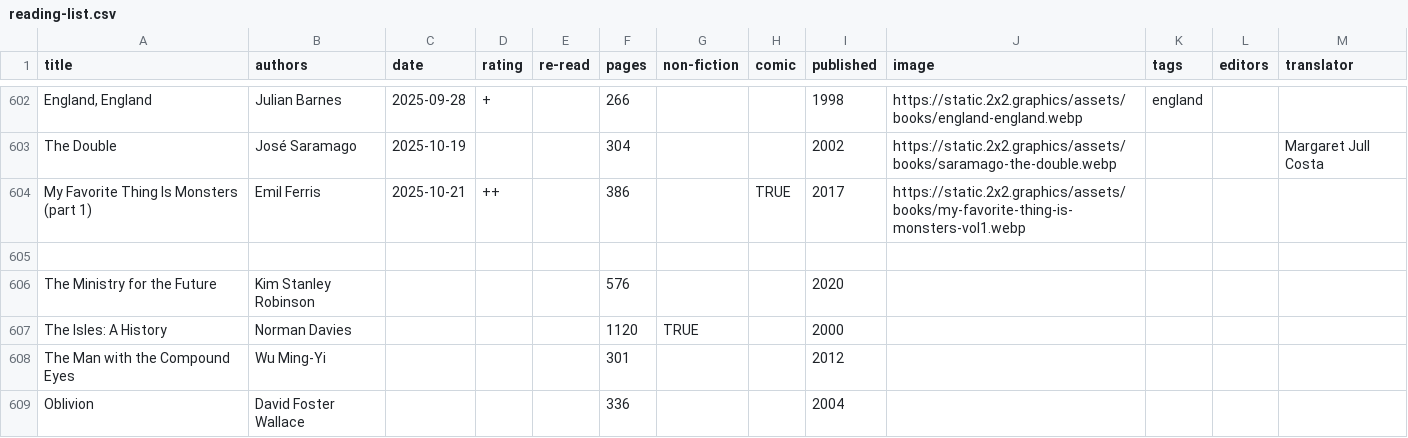
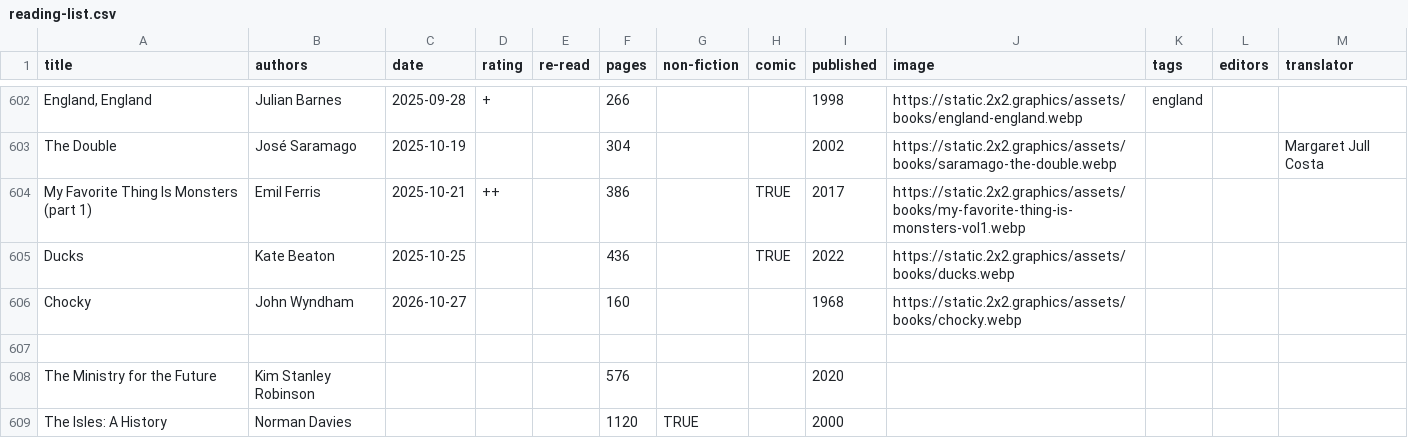
Before and after one commit to tomgp/books-v2, a CSV file: static/data/reading-list.csv, drawn as a sheet; only a part is shown, gaps mark what is left out; the shorter side is filled out with more unchanged rows.

Commit message:
chocky & ducks

```diff
--- a/static/data/reading-list.csv
+++ b/static/data/reading-list.csv
@@ -604,2 +604,4 @@ The Double,José Saramago,2025-10-19,,,304,,,2002,https://static.2x2.graphics/as
 My Favorite Thing Is Monsters (part 1),Emil Ferris,2025-10-21,++,,386,,TRUE,2017,https://static.2x2.graphics/assets/books/my-favorite-thing-is-monsters-vol1.webp,,,
+Ducks,Kate Beaton,2025-10-25,,,436,,TRUE,2022,https://static.2x2.graphics/assets/books/ducks.webp,,,
+Chocky,John Wyndham,2026-10-27,,,160,,,1968,https://static.2x2.graphics/assets/books/chocky.webp,,,
 ,,,,,,,,,,,,
```
Also changed, not shown: 3 other files.
